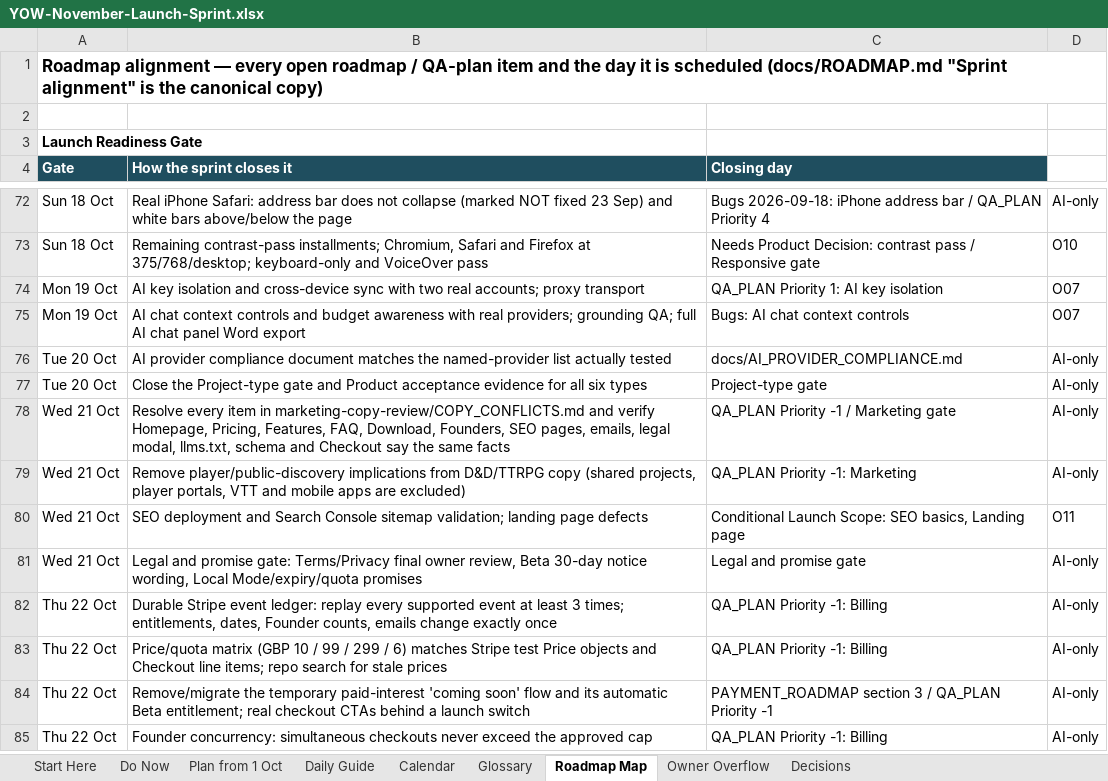
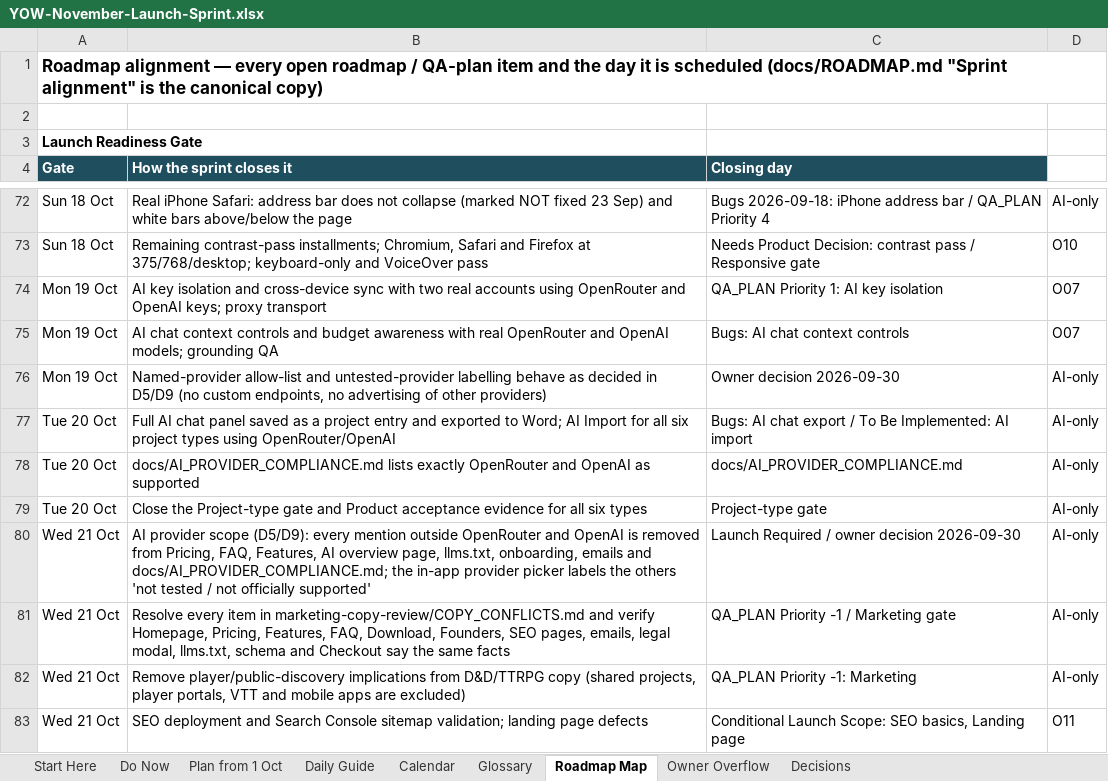
Before and after one commit to bishop7124-ctrl/YoW, an Excel workbook: docs/sprint/YOW-November-Launch-Sprint.xlsx, sheet Roadmap Map, drawn as a sheet; only a part is shown, gaps mark what is left out; the shorter side is filled out with more unchanged rows; values as stored, in another font and other column widths than the file's, no borders; addresses are those after the commit; the diff names each change by its address in the sheet, - before the commit and + after, or states it on an @@ line.

```diff
--- a/docs/sprint/YOW-November-Launch-Sprint.xlsx (sheet Roadmap Map)
+++ b/docs/sprint/YOW-November-Launch-Sprint.xlsx (sheet Roadmap Map)
-B74 (How the sprint closes it): …two real accounts; proxy transport
+B74 (How the sprint closes it): …two real accounts using OpenRouter and OpenAI keys; proxy transport
-B75 (How the sprint closes it): …with real providers; grounding QA; full AI chat panel Word export
+B75 (How the sprint closes it): …with real OpenRouter and OpenAI models; grounding QA
+row 76: Mon 19 Oct | Named-provider allow-list and untested-provider labelling behave as decided in D5/D9 (no custom endpoints, no advertising of other providers) | Owner decision 2026-09-30 | AI-only
+row 77: Tue 20 Oct | Full AI chat panel saved as a project entry and exported to Word; AI Import for all six project types using OpenRouter/OpenAI | Bugs: AI chat export / To Be Implemented: AI import | AI-only
-B78 (How the sprint closes it): AI provider compliance document matches the named-provider list actually tested
+B78 (How the sprint closes it): docs/AI_PROVIDER_COMPLIANCE.md lists exactly OpenRouter and OpenAI as supported
+row 80: Wed 21 Oct | AI provider scope (D5/D9): every mention outside OpenRouter and OpenAI is removed from Pricing, FAQ, Features, AI overview page, llms.txt, onboarding, emails and docs/AI_PROVIDER_COMPLIANCE.md; the in-app provider picker labels the others 'not tested / not officially supported' | Launch Required / owner decision 2026-09-30 | AI-only
```
Also changed, not shown: sheet Decisions, sheet Plan from 1 Oct, sheet Do Now, sheet Start Here, sheet Owner Overflow, 1 other file.
